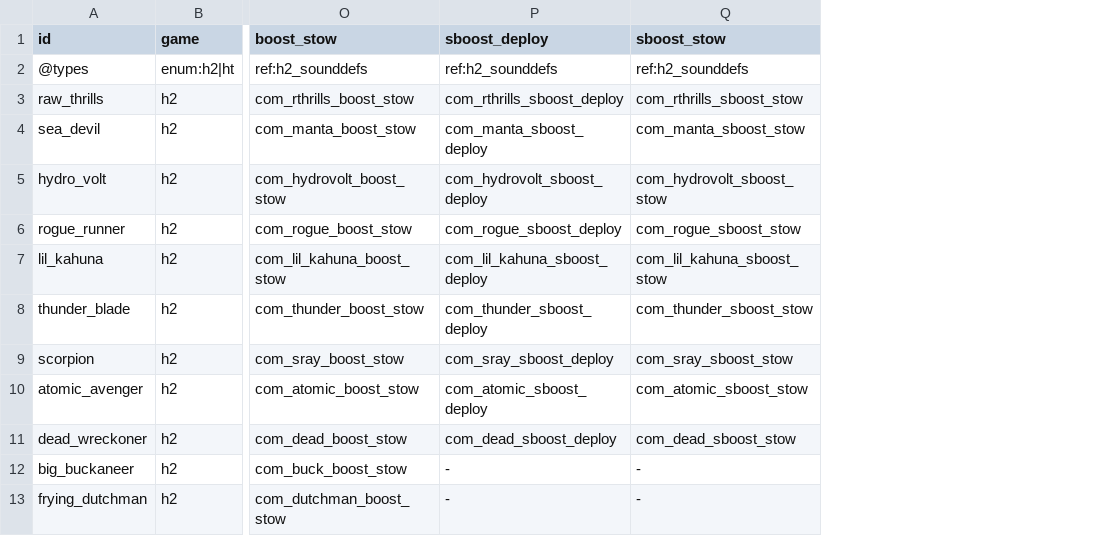
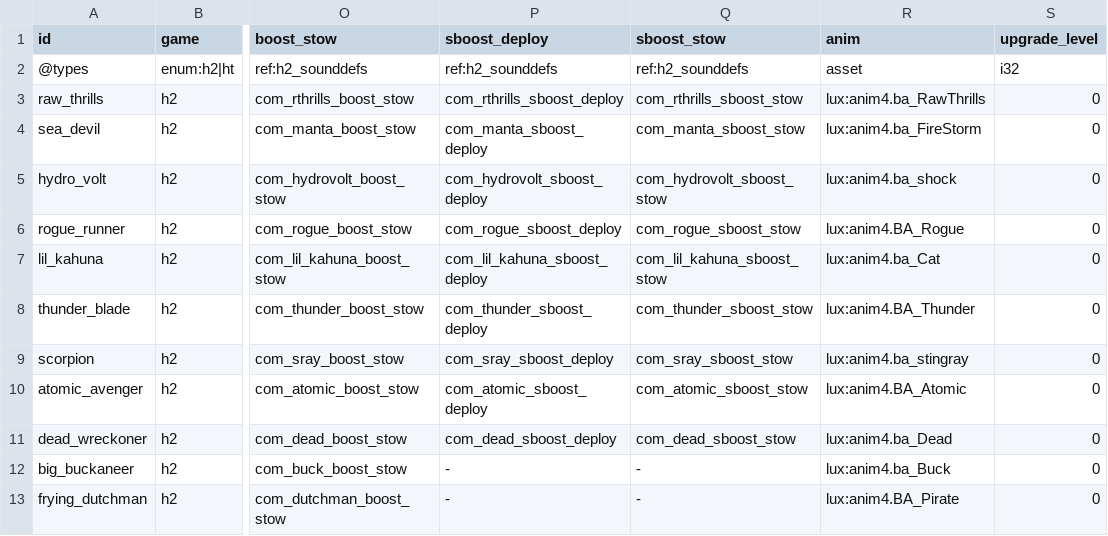
Before and after one commit to solarfren69420/Riptide, a CSV file: sheets/boats.csv, drawn as a sheet; only a part is shown, gaps mark what is left out; the diff names each change by its address in the sheet, - before the commit and + after, or states it on an @@ line.

```diff
--- a/sheets/boats.csv
+++ b/sheets/boats.csv
+column R (anim), rows 2-13: asset | lux:anim4.ba_RawThrills | lux:anim4.ba_FireStorm | lux:anim4.ba_shock | lux:anim4.BA_Rogue | lux:anim4.ba_Cat | lux:anim4.BA_Thunder | lux:anim4.ba_stingray | lux:anim4.BA_Atomic | lux:anim4.ba_Dead | lux:anim4.ba_Buck | lux:anim4.BA_Pirate
+column S (upgrade_level), rows 2-13: i32 | 0 | 0 | 0 | 0 | 0 | 0 | 0 | 0 | 0 | 0 | 0
```
Also changed, not shown: sheets/evidence.csv, sheets/hud.csv, 34 other files.
